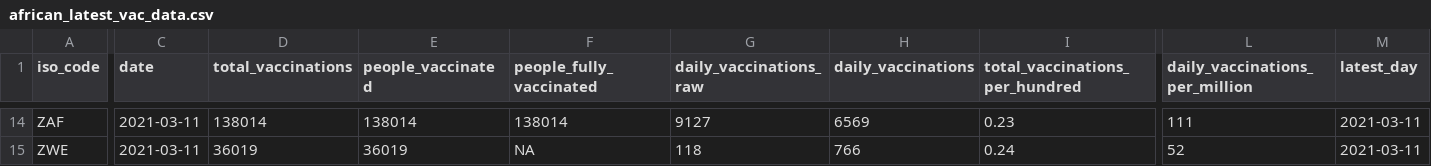
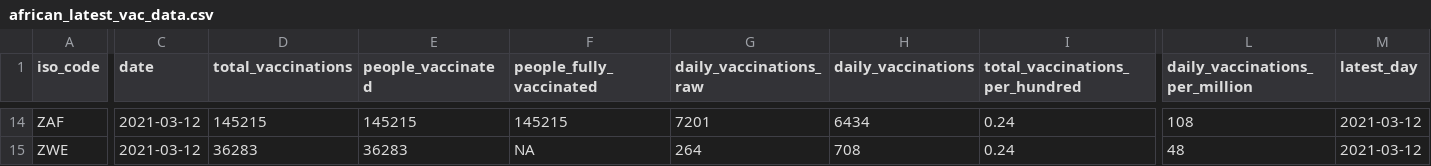
Before and after one commit to FinancialMarkets/vac_data, a CSV file: african_latest_vac_data.csv, drawn as a sheet; only a part is shown, gaps mark what is left out; the diff covers the shown part only; the diff names each change by its address in the sheet, - before the commit and + after, or states it on an @@ line.

```diff
--- a/african_latest_vac_data.csv
+++ b/african_latest_vac_data.csv
-C14:C15 (date): 2021-03-11
+C14:C15 (date): 2021-03-12
-D14 (total_vaccinations): 138014
+D14 (total_vaccinations): 145215
-E14 (people_vaccinated): 138014
+E14 (people_vaccinated): 145215
-F14 (people_fully_vaccinated): 138014
+F14 (people_fully_vaccinated): 145215
-G14 (daily_vaccinations_raw): 9127
+G14 (daily_vaccinations_raw): 7201
-H14 (daily_vaccinations): 6569
+H14 (daily_vaccinations): 6434
-I14 (total_vaccinations_per_hundred): 0.23
+I14 (total_vaccinations_per_hundred): 0.24
-L14 (daily_vaccinations_per_million): 111
+L14 (daily_vaccinations_per_million): 108
-M14:M15 (latest_day): 2021-03-11
+M14:M15 (latest_day): 2021-03-12
-D15 (total_vaccinations): 36019
+D15 (total_vaccinations): 36283
-E15 (people_vaccinated): 36019
+E15 (people_vaccinated): 36283
-G15 (daily_vaccinations_raw): 118
+G15 (daily_vaccinations_raw): 264
-H15 (daily_vaccinations): 766
+H15 (daily_vaccinations): 708
-L15 (daily_vaccinations_per_million): 52
+L15 (daily_vaccinations_per_million): 48
```
Also changed, not shown: 48 edited cells elsewhere in this file, african_vac_data.csv.
